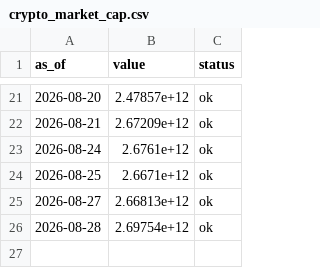
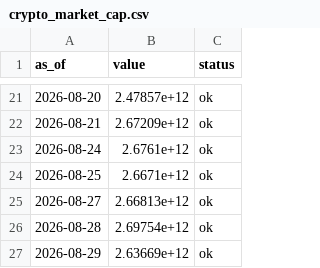
Before and after one commit to dylanlayden/finance-terminal, a CSV file: data/crypto_market_cap.csv, drawn as a sheet; only a part is shown, gaps mark what is left out.

```diff
--- a/data/crypto_market_cap.csv
+++ b/data/crypto_market_cap.csv
@@ -26 +26,2 @@ as_of,value,status
 2026-08-28,2.69754e+12,ok
+2026-08-29,2.63669e+12,ok
```
Also changed, not shown: data/btc_dominance.csv, data/crypto_volume.csv, 17 other files.
